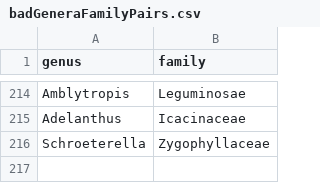
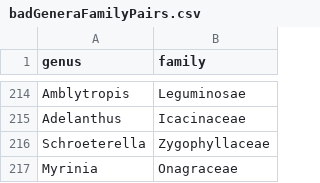
Before and after one commit to traitecoevo/taxonlookup, a CSV file: source_data/badGeneraFamilyPairs.csv, drawn as a sheet; only a part is shown, gaps mark what is left out.

Commit message:
fixing duplicated genus

```diff
--- a/source_data/badGeneraFamilyPairs.csv
+++ b/source_data/badGeneraFamilyPairs.csv
@@ -216 +216,2 @@ Adelanthus,Icacinaceae
 Schroeterella,Zygophyllaceae
+Myrinia,Onagraceae
```
Also changed, not shown: 2 other files.
